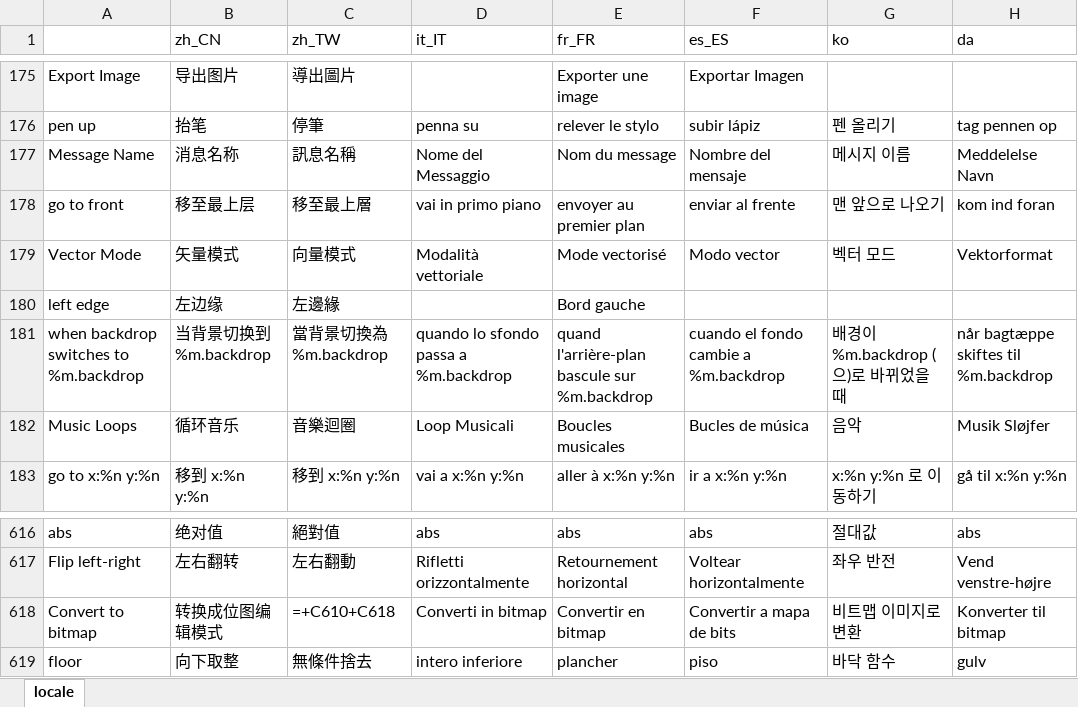
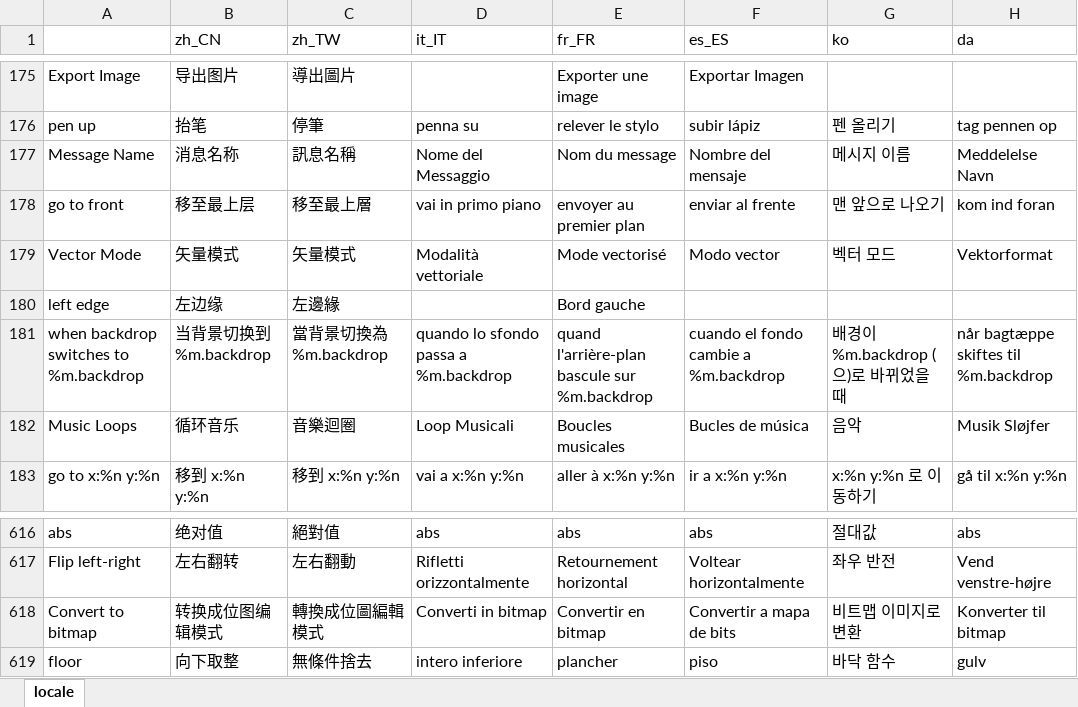
Before and after one commit to Makeblock-official/mBlock, an Excel workbook: src/locale/locale.xlsx, sheet locale, drawn as a sheet; only a part is shown, gaps mark what is left out; values as stored, in another font and other column widths than the file's, no borders; the diff names each change by its address in the sheet, - before the commit and + after, or states it on an @@ line.

Commit message:
修正vertor mode和convert to bitmap的繁体翻译

```diff
--- a/src/locale/locale.xlsx (sheet locale)
+++ b/src/locale/locale.xlsx (sheet locale)
-C179 (zh_TW): 向量模式
+C179 (zh_TW): 矢量模式
-C618 (zh_TW): =+C610+C618
+C618 (zh_TW): 轉換成位圖編輯模式
```
